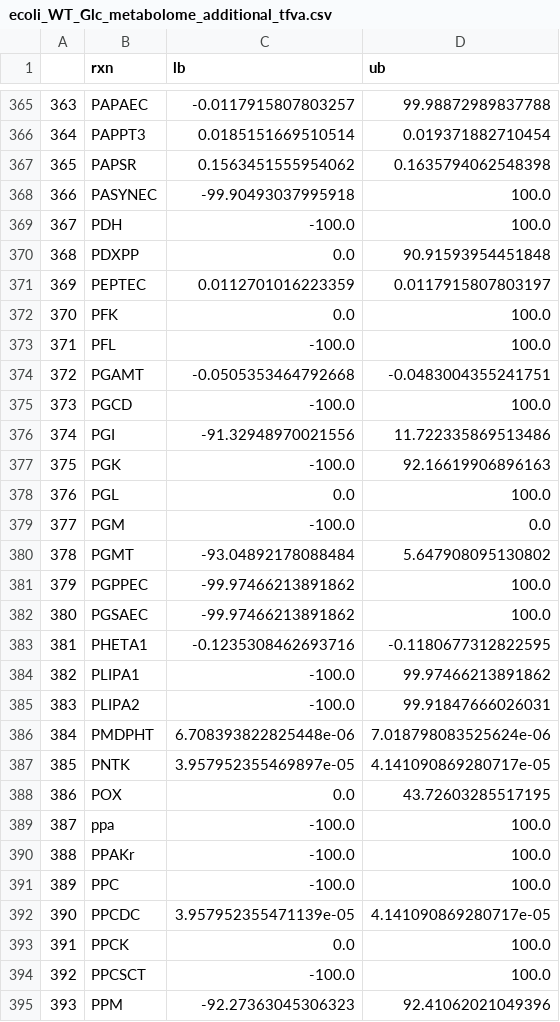
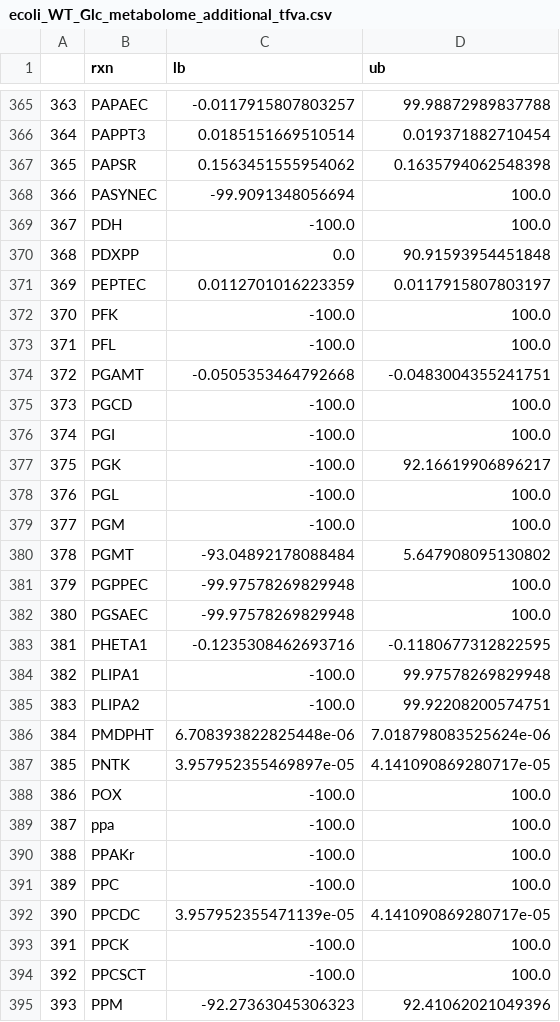
Before and after one commit to lasillje/MSC-Thermo, a CSV file: ecoli_flux_bounds/results/bounds/ecoli_WT_Glc_metabolome_additional_tfva.csv, drawn as a sheet; only a part is shown, gaps mark what is left out; the diff covers the shown part only.

Commit message:
New figures and apply no-metabolome data if bounds are narrower

```diff
--- a/ecoli_flux_bounds/results/bounds/ecoli_WT_Glc_metabolome_additional_tfva.csv
+++ b/ecoli_flux_bounds/results/bounds/ecoli_WT_Glc_metabolome_additional_tfva.csv
@@ -367,3 +367,3 @@
 365,PAPSR,0.1563451555954062,0.1635794062548398
-366,PASYNEC,-99.90493037995918,100.0
+366,PASYNEC,-99.9091348056694,100.0
 367,PDH,-100.0,100.0
@@ -371,3 +371,3 @@
 369,PEPTEC,0.0112701016223359,0.0117915807803197
-370,PFK,0.0,100.0
+370,PFK,-100.0,100.0
 371,PFL,-100.0,100.0
@@ -375,15 +375,15 @@
 373,PGCD,-100.0,100.0
-374,PGI,-91.32948970021556,11.722335869513486
-375,PGK,-100.0,92.16619906896163
-376,PGL,0.0,100.0
-377,PGM,-100.0,0.0
+374,PGI,-100.0,100.0
+375,PGK,-100.0,92.16619906896217
+376,PGL,-100.0,100.0
+377,PGM,-100.0,100.0
 378,PGMT,-93.04892178088484,5.647908095130802
-379,PGPPEC,-99.97466213891862,100.0
-380,PGSAEC,-99.97466213891862,100.0
+379,PGPPEC,-99.97578269829948,100.0
+380,PGSAEC,-99.97578269829948,100.0
 381,PHETA1,-0.1235308462693716,-0.1180677312822595
-382,PLIPA1,-100.0,99.97466213891862
-383,PLIPA2,-100.0,99.91847666026031
+382,PLIPA1,-100.0,99.97578269829948
+383,PLIPA2,-100.0,99.92208200574751
 384,PMDPHT,6.708393822825448e-06,7.018798083525624e-06
 385,PNTK,3.957952355469897e-05,4.141090869280717e-05
-386,POX,0.0,43.72603285517195
+386,POX,-100.0,100.0
 387,ppa,-100.0,100.0
@@ -392,3 +392,3 @@
 390,PPCDC,3.957952355471139e-05,4.141090869280717e-05
-391,PPCK,0.0,100.0
+391,PPCK,-100.0,100.0
 392,PPCSCT,-100.0,100.0
```
Also changed, not shown: 107 edited cells elsewhere in this file, 8 other files.
